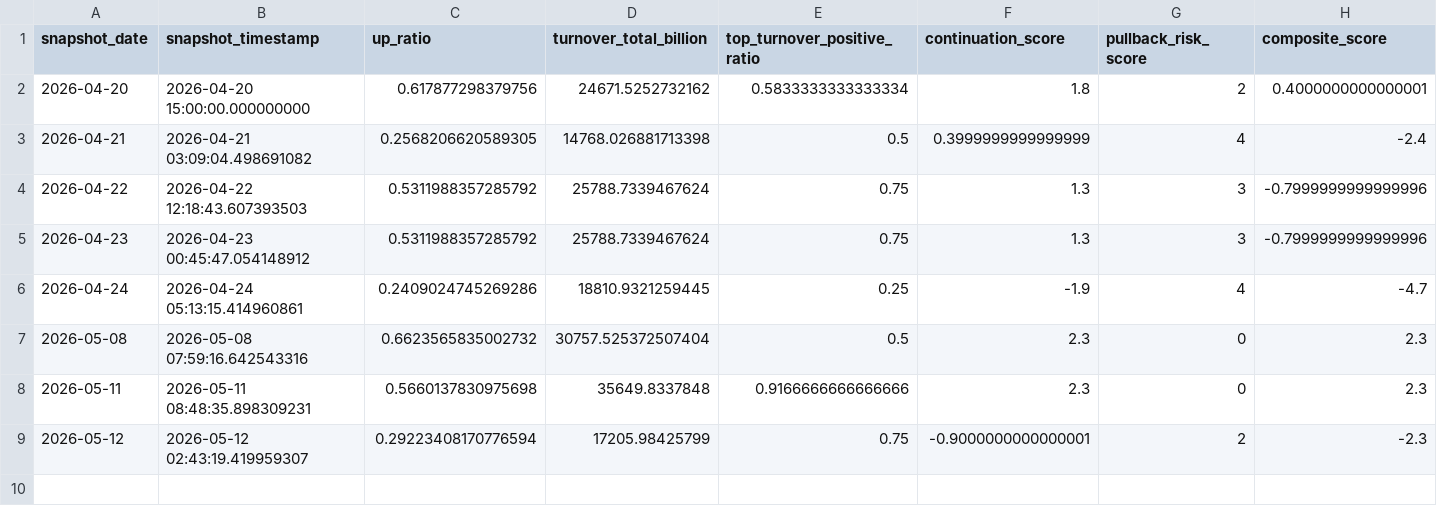
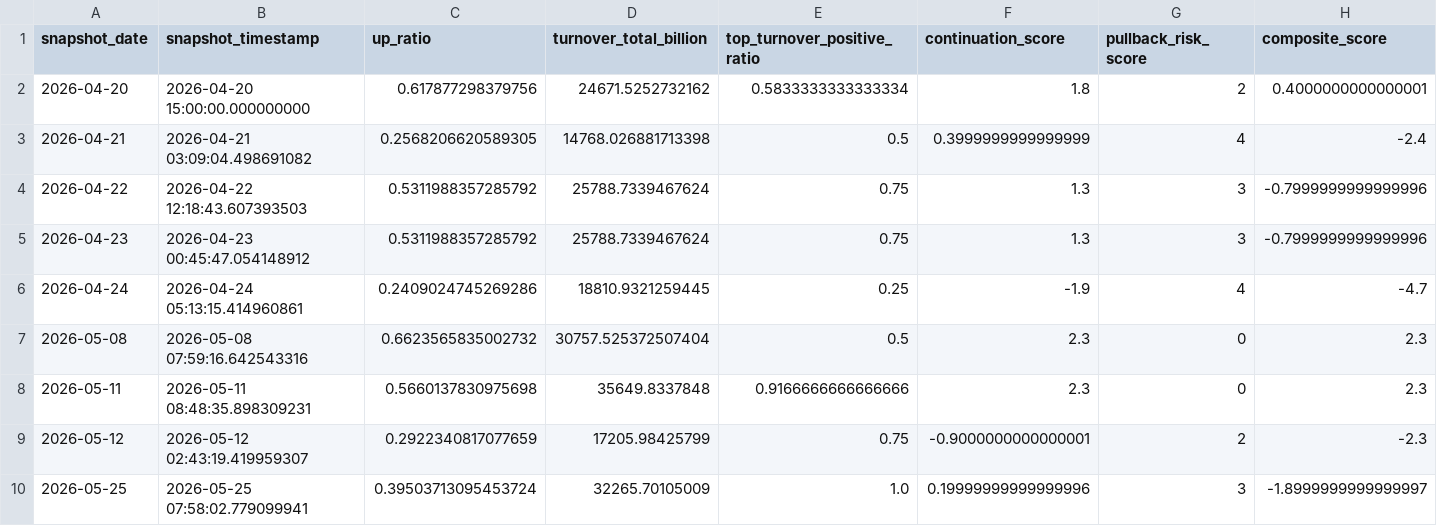
Before and after one commit to vinzheng/stockAnalysis, a CSV file: data/market_snapshot_summary_history.csv, drawn as a sheet.

```diff
--- a/data/market_snapshot_summary_history.csv
+++ b/data/market_snapshot_summary_history.csv
@@ -8,2 +8,3 @@
 2026-05-11,2026-05-11 08:48:35.898309231,0.5660137830975698,35649.8337848,0.9166666666666666,2.3,0,2.3
-2026-05-12,2026-05-12 02:43:19.419959307,0.29223408170776594,17205.98425799,0.75,-0.9000000000000001,2,-2.3
+2026-05-12,2026-05-12 02:43:19.419959307,0.2922340817077659,17205.98425799,0.75,-0.9000000000000001,2,-2.3
+2026-05-25,2026-05-25 07:58:02.779099941,0.39503713095453724,32265.70105009,1.0,0.19999999999999996,3,-1.8999999999999997
```
Also changed, not shown: data/latest_scan.csv, data/latest_scan_partial.csv, 10 other files.
